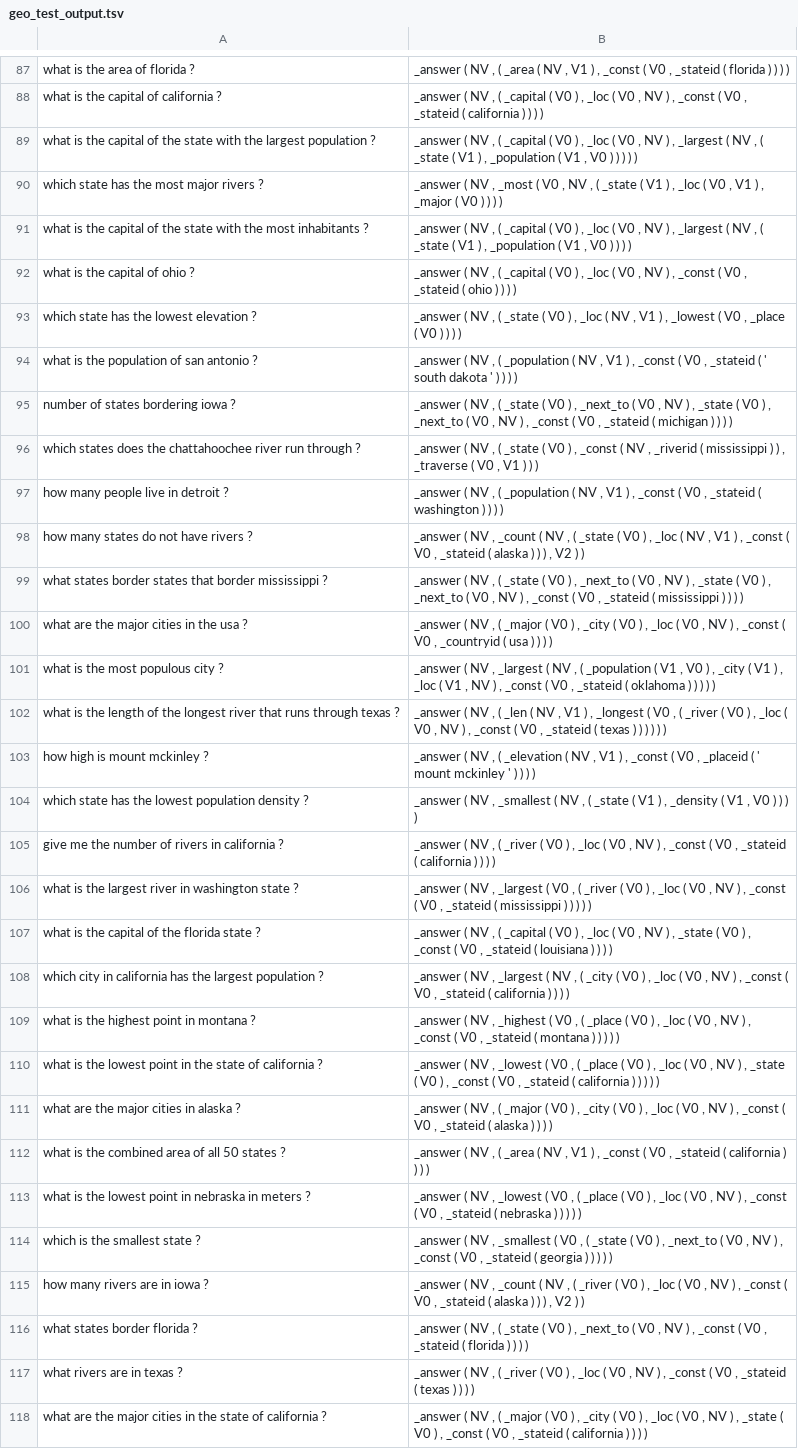
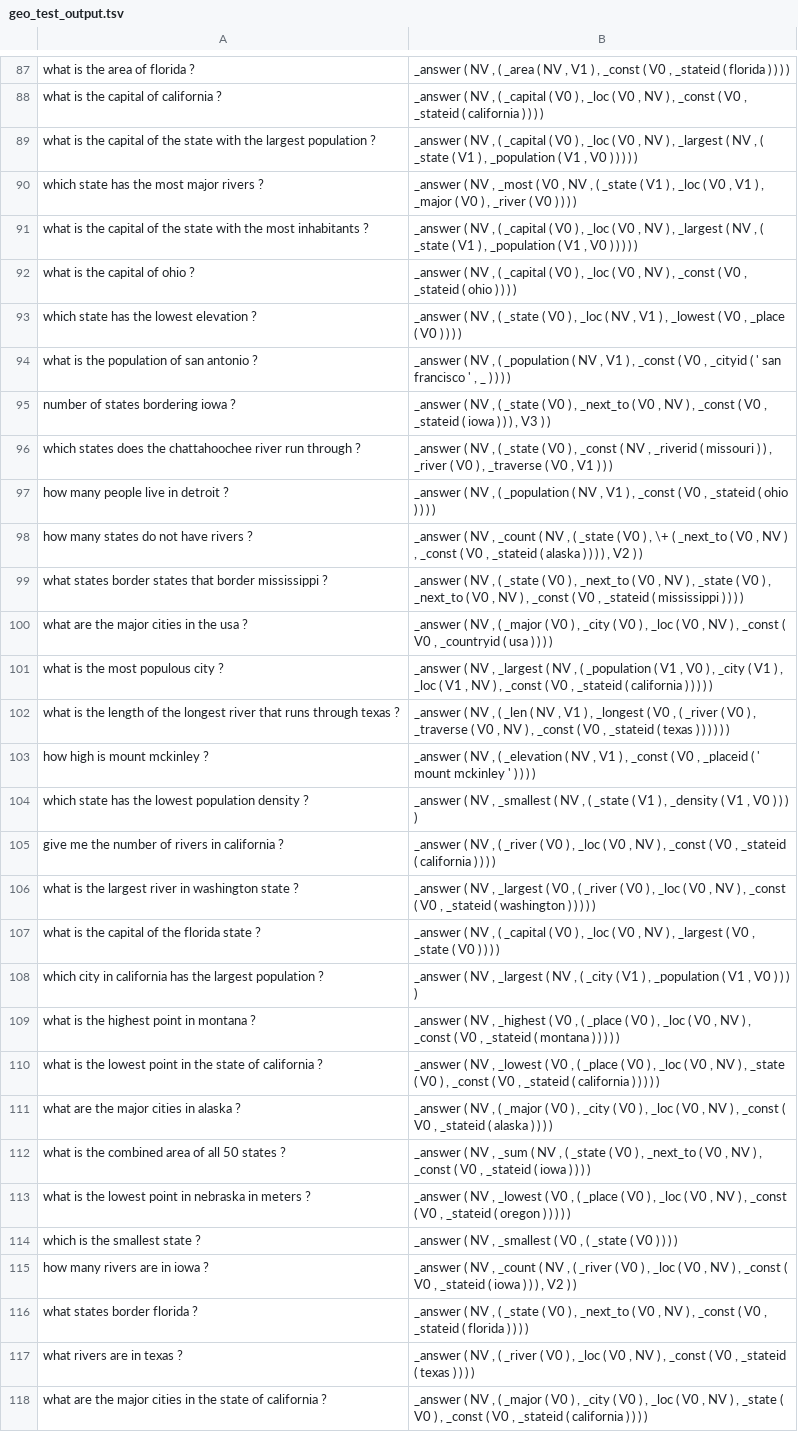
Before and after one commit to anubrata/NLP-Projects, a TSV file: hw2-distrib/geo_test_output.tsv, drawn as a sheet; only a part is shown, gaps mark what is left out; the diff covers the shown part only; the diff names each change by its address in the sheet, - before the commit and + after, or states it on an @@ line.

```diff
--- a/hw2-distrib/geo_test_output.tsv
+++ b/hw2-distrib/geo_test_output.tsv
-B90: …V0 ) ) )…
+B90: …V0 ) , _river ( V0 ) ) )…
-B91: …) )
+B91: …) ) )
-B94: …V0 , _stateid ( ' south dakota ' ) )…
+B94: …V0 , _cityid ( ' san francisco ' , _ ) )…
-B95: …) , _state ( V0 ) , _next_to ( V0 , NV ) , _const ( V0 , _stateid ( michigan ) ) ) )
+B95: …) , _const ( V0 , _stateid ( iowa ) ) ) , V3 ) )
-B96: …_riverid ( mississippi ) ) ,…
+B96: …_riverid ( missouri ) ) , _river ( V0 ) ,…
-B97: …_stateid ( washington ) )…
+B97: …_stateid ( ohio ) )…
-B98: …) , _loc ( NV , V1 ) , _const ( V0 , _stateid ( alaska ) )…
+B98: …) , \+ ( _next_to ( V0 , NV ) , _const ( V0 , _stateid ( alaska ) ) )…
-B101: …_stateid ( oklahoma ) )…
+B101: …_stateid ( california ) )…
-B102: …) , _loc ( V0…
+B102: …) , _traverse ( V0…
-B106: …_stateid ( mississippi ) )…
+B106: …_stateid ( washington ) )…
-B107: …) , _state ( V0 ) , _const ( V0 , _stateid ( louisiana ) )…
+B107: …) , _largest ( V0 , _state ( V0 ) )…
-B108: …_city ( V0 ) , _loc ( V0 , NV ) , _const ( V0 , _stateid ( california ) )…
+B108: …_city ( V1 ) , _population ( V1 , V0 ) )…
-B112: …NV , ( _area ( NV , V1 ) , _const ( V0 , _stateid ( california ) )…
+B112: …NV , _sum ( NV , ( _state ( V0 ) , _next_to ( V0 , NV ) , _const ( V0 , _stateid ( iowa ) )…
-B113: …_stateid ( nebraska ) )…
+B113: …_stateid ( oregon ) )…
-B114: …V0 ) , _next_to ( V0 , NV ) , _const ( V0 , _stateid ( georgia ) ) ) )…
+B114: …V0 ) ) )…
-B115: …_stateid ( alaska ) )…
+B115: …_stateid ( iowa ) )…
```
Also changed, not shown: 125 edited cells elsewhere in this file, 3 other files.
